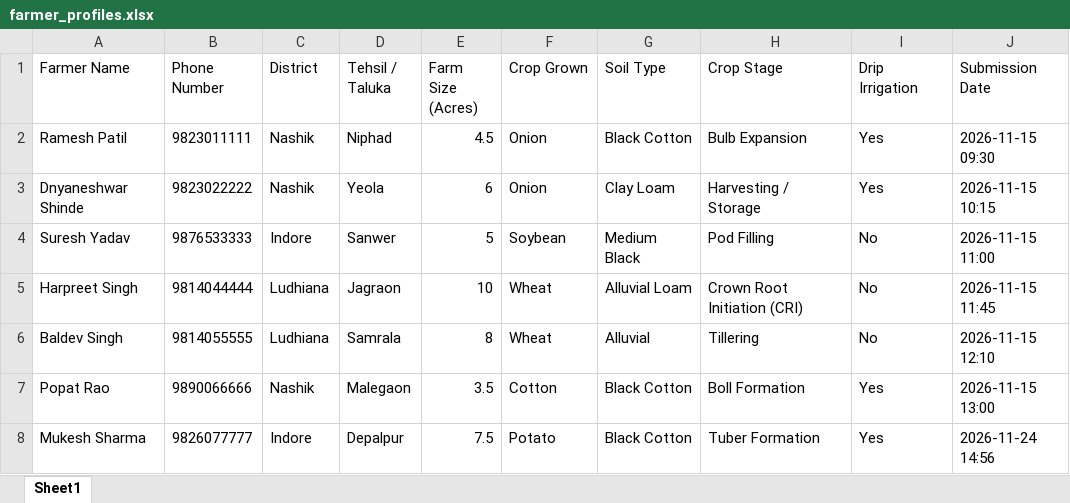
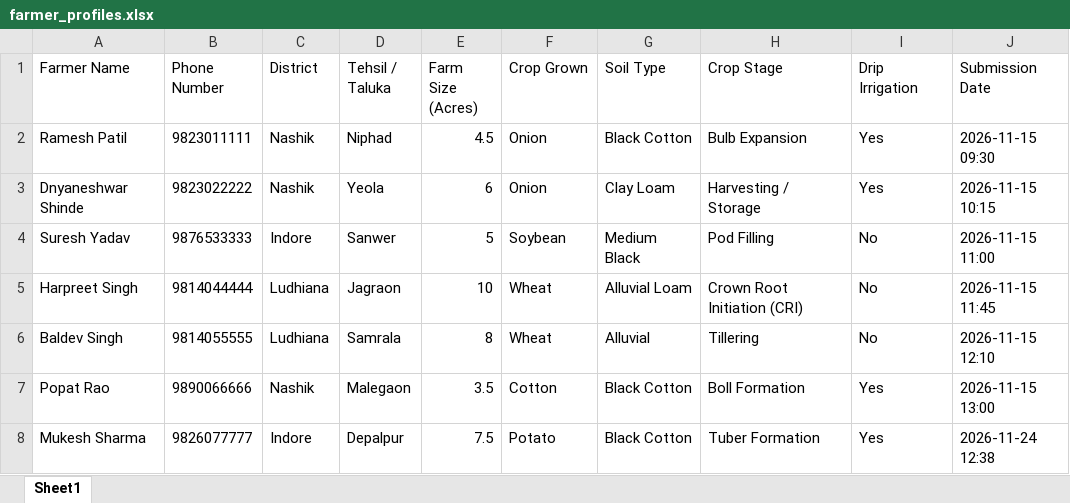
Before and after one commit to raann1aa/ADT_AT_BOT, an Excel workbook: data/farmer_profiles.xlsx, sheet Sheet1, drawn as a sheet; values as stored, in another font and other column widths than the file's, no borders; the diff names each change by its address in the sheet, - before the commit and + after, or states it on an @@ line.

```diff
--- a/data/farmer_profiles.xlsx (sheet Sheet1)
+++ b/data/farmer_profiles.xlsx (sheet Sheet1)
-J8 (Submission Date): 2026-11-24 14:56
+J8 (Submission Date): 2026-11-24 12:38
```
Also changed, not shown: 18 other files.
